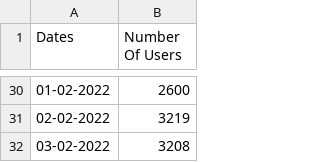
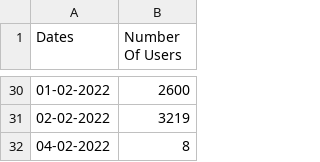
Before and after one commit to KJHJason/App-Development-Project, a CSV file: static/data/user_base/csv/user_base.csv, drawn as a sheet; only a part is shown, gaps mark what is left out.

```diff
--- a/static/data/user_base/csv/user_base.csv
+++ b/static/data/user_base/csv/user_base.csv
@@ -31,2 +31,2 @@ Dates,Number Of Users
 02-02-2022,3219
-03-02-2022,3208
+04-02-2022,8
```
Also changed, not shown: 6 other files.
